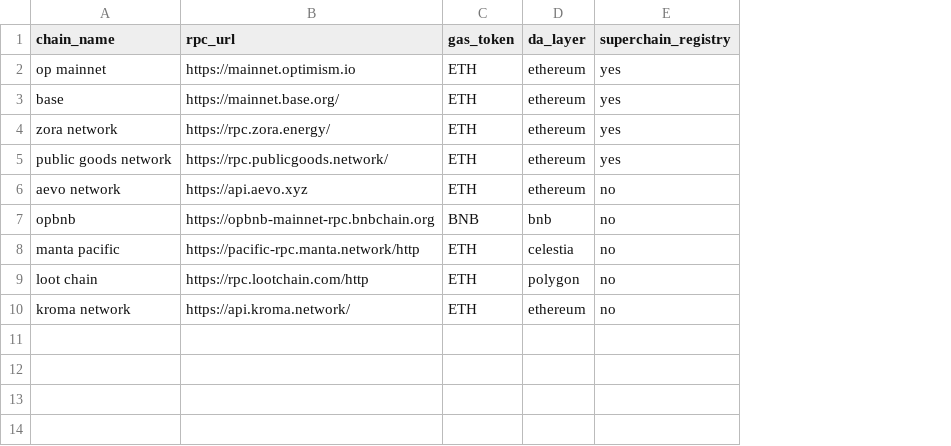
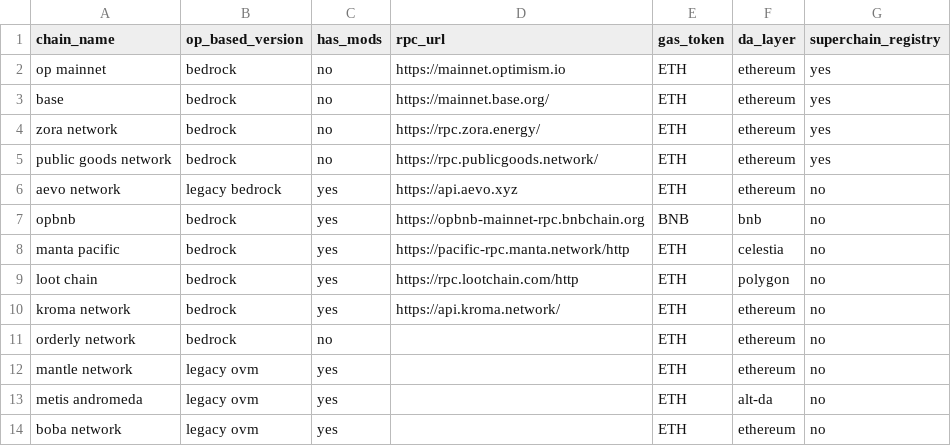
Before and after one commit to ethereum-optimism/op-analytics, a CSV file: op_chains_tracking/inputs/chain_metadata.csv, drawn as a sheet; the diff names each change by its address in the sheet, - before the commit and + after, or states it on an @@ line.

Commit message:
Update chain_metadata.csv

```diff
--- a/op_chains_tracking/inputs/chain_metadata.csv
+++ b/op_chains_tracking/inputs/chain_metadata.csv
+column B (op_based_version), rows 2-10: bedrock | bedrock | bedrock | bedrock | legacy bedrock | bedrock | bedrock | bedrock | bedrock
+column C (has_mods), rows 2-10: no | no | no | no | yes | yes | yes | yes | yes
+row 11: orderly network | bedrock | no |  | ETH | ethereum | no
+row 12: mantle network | legacy ovm | yes |  | ETH | ethereum | no
+row 13: metis andromeda | legacy ovm | yes |  | ETH | alt-da | no
+row 14: boba network | legacy ovm | yes |  | ETH | ethereum | no
```
